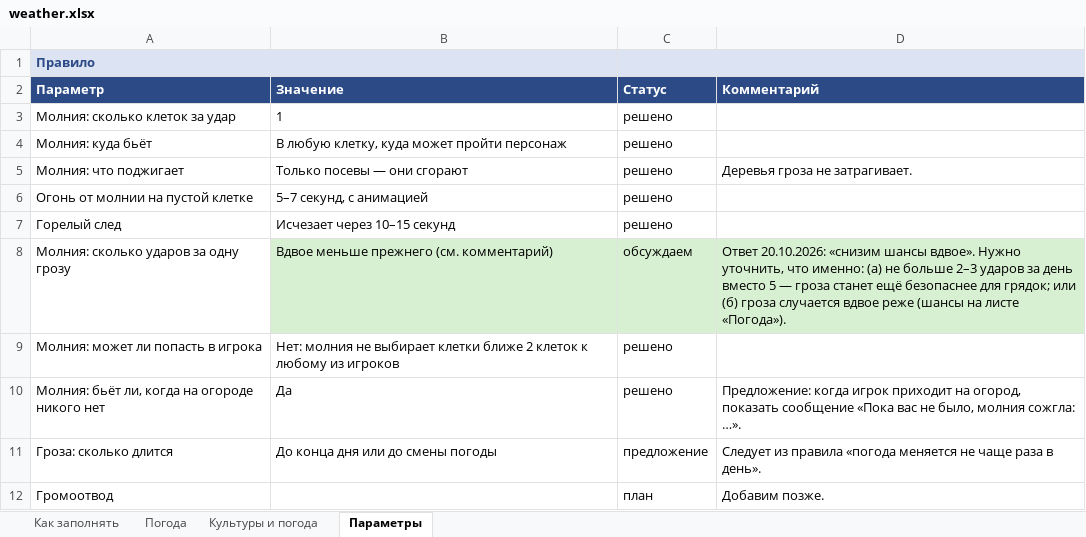
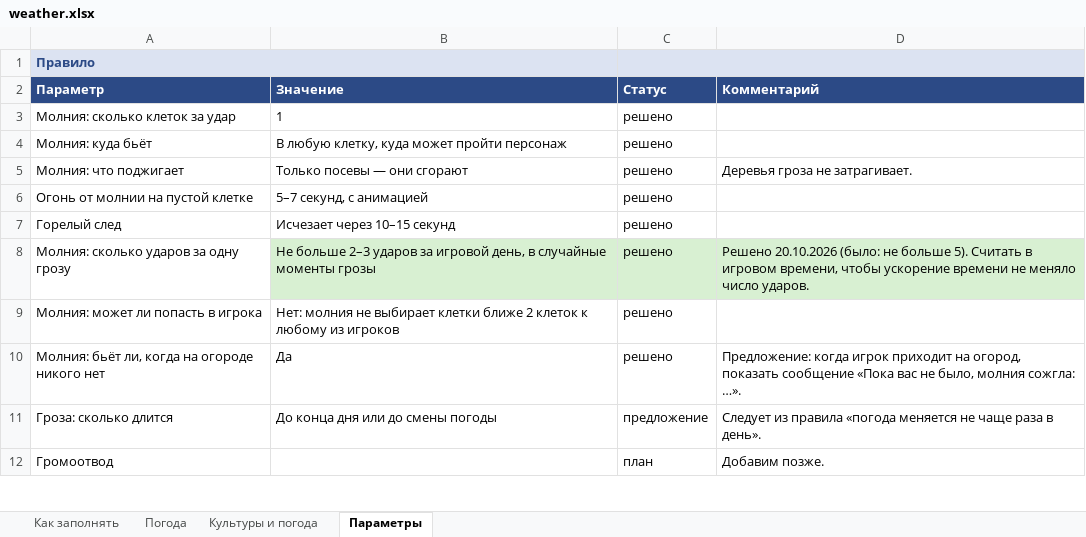
Before and after one commit to Japshinobi/Test, an Excel workbook: design/weather.xlsx, sheet Параметры, drawn as a sheet; only a part is shown; values as stored, in another font and other column widths than the file's, no borders; the diff names each change by its address in the sheet, - before the commit and + after, or states it on an @@ line.

```diff
--- a/design/weather.xlsx (sheet Параметры)
+++ b/design/weather.xlsx (sheet Параметры)
-B8 (Значение): Вдвое меньше прежнего (см. комментарий)
+B8 (Значение): Не больше 2–3 ударов за игровой день, в случайные моменты грозы
-C8 (Статус): обсуждаем
+C8 (Статус): решено
-D8 (Комментарий): Ответ 20.10.2026: «снизим шансы вдвое». Нужно уточнить, что именно: (а) не больше 2–3 ударов за день вместо 5 — гроза станет ещё безопаснее для грядок; или (б) гроза случается вдвое реже (шансы на листе «Погода»).
+D8 (Комментарий): Решено 20.10.2026 (было: не больше 5). Считать в игровом времени, чтобы ускорение времени не меняло число ударов.
```
Also changed, not shown: sheet Как заполнять, 1 other file.
